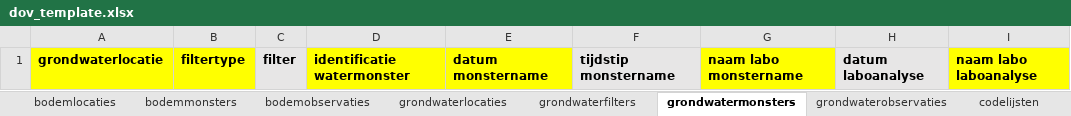
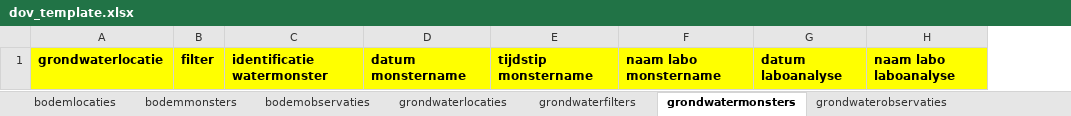
Before and after one commit to DOV-Vlaanderen/xls2xml, an Excel workbook: data/dov_template.xlsx, sheet grondwatermonsters, drawn as a sheet; values as stored, in another font and other column widths than the file's, no borders; removed rows and columns are numbered as before the commit, all else as after; the diff names each change by its address in the sheet, - before the commit and + after, or states it on an @@ line.

```diff
--- a/data/dov_template.xlsx (sheet grondwatermonsters)
+++ b/data/dov_template.xlsx (sheet grondwatermonsters)
@@ sheet tab hidden: codelijsten @@
-column B, row 1: filtertype
-B1 fill: #E7E6E6
+B1 fill: #FFFF00
-E1 fill: #E7E6E6
+E1 fill: #FFFF00
-G1 fill: #E7E6E6
+G1 fill: #FFFF00
```
Also changed, not shown: sheet bodemobservaties, sheet grondwaterfilters, sheet grondwaterobservaties, sheet grondwaterlocaties.
